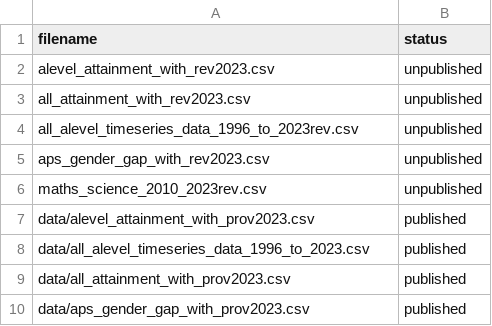
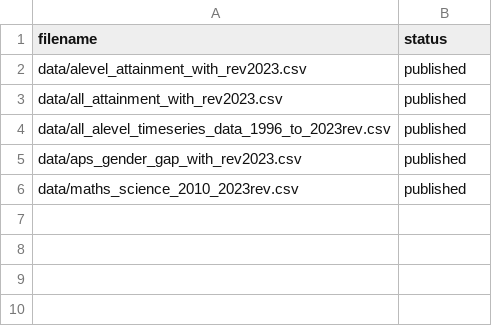
Before and after one commit to dfe-analytical-services/ks5-timeseries-attainment-and-single-year-entries, a CSV file: datafiles_log.csv, drawn as a sheet.

```diff
--- a/datafiles_log.csv
+++ b/datafiles_log.csv
@@ -1,10 +1,6 @@
 filename,status
-alevel_attainment_with_rev2023.csv,unpublished
-all_attainment_with_rev2023.csv,unpublished
-all_alevel_timeseries_data_1996_to_2023rev.csv,unpublished
-aps_gender_gap_with_rev2023.csv,unpublished
-maths_science_2010_2023rev.csv,unpublished
-data/alevel_attainment_with_prov2023.csv,published
-data/all_alevel_timeseries_data_1996_to_2023.csv,published
-data/all_attainment_with_prov2023.csv,published
-data/aps_gender_gap_with_prov2023.csv,published
+data/alevel_attainment_with_rev2023.csv,published
+data/all_attainment_with_rev2023.csv,published
+data/all_alevel_timeseries_data_1996_to_2023rev.csv,published
+data/aps_gender_gap_with_rev2023.csv,published
+data/maths_science_2010_2023rev.csv,published
```
Also changed, not shown: data/all_alevel_timeseries_data_1996_to_2023rev.csv, data/aps_gender_gap_with_rev2023.csv, 16 other files.
